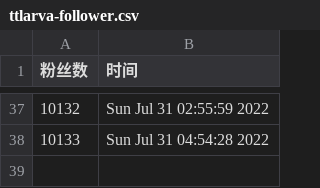
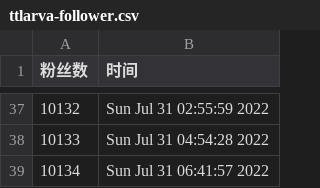
Before and after one commit to ttttLarva/Larva, a CSV file: scripts/ttlarva-follower.csv, drawn as a sheet; only a part is shown, gaps mark what is left out; the diff names each change by its address in the sheet, - before the commit and + after, or states it on an @@ line.

Commit message:
update followers count daily

```diff
--- a/scripts/ttlarva-follower.csv
+++ b/scripts/ttlarva-follower.csv
+row 39: 10134 | Sun Jul 31 06:41:57 2022
```
